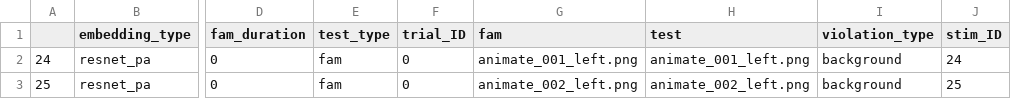
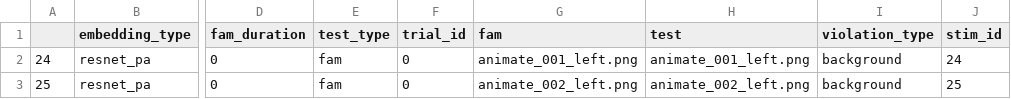
Before and after one commit to anjiecao/RANCH_cluster, a CSV file: sim_info/trial_info/trial_info.csv, drawn as a sheet; only a part is shown, gaps mark what is left out; the diff names each change by its address in the sheet, - before the commit and + after, or states it on an @@ line.

```diff
--- a/sim_info/trial_info/trial_info.csv
+++ b/sim_info/trial_info/trial_info.csv
-F1: trial_ID
+F1: trial_id
-J1: stim_ID
+J1: stim_id
```
Also changed, not shown: 5 other files.
